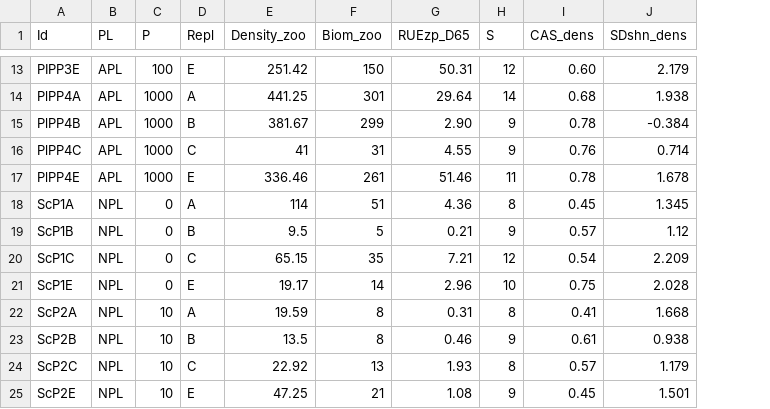
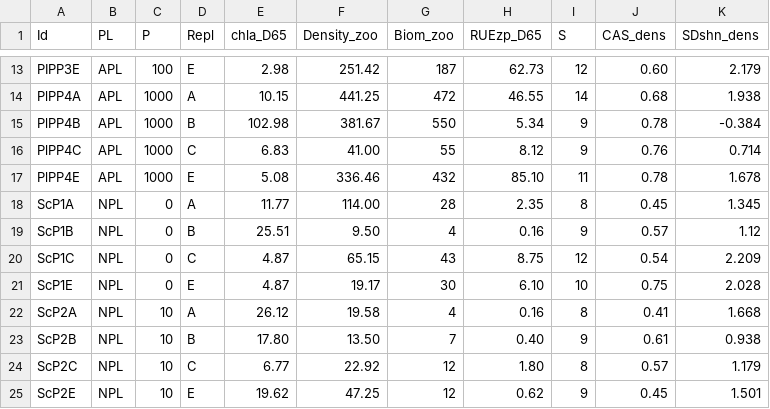
Before and after one commit to lobiouni/Trait-based_CAFE, a CSV file: Trait-based_CAFE_data.csv, drawn as a sheet; only a part is shown, gaps mark what is left out; addresses are those after the commit; the diff covers the shown part only; the diff names each change by its address in the sheet, - before the commit and + after, or states it on an @@ line.

```diff
--- a/Trait-based_CAFE_data.csv
+++ b/Trait-based_CAFE_data.csv
+column E (chla_D65), rows 13-25: 2.98 | 10.15 | 102.98 | 6.83 | 5.08 | 11.77 | 25.51 | 4.87 | 4.87 | 26.12 | 17.80 | 6.77 | 19.62
-G13 (Biom_zoo): 150
+G13 (Biom_zoo): 187
-H13 (RUEzp_D65): 50.31
+H13 (RUEzp_D65): 62.73
-G14 (Biom_zoo): 301
+G14 (Biom_zoo): 472
-H14 (RUEzp_D65): 29.64
+H14 (RUEzp_D65): 46.55
-G15 (Biom_zoo): 299
+G15 (Biom_zoo): 550
-H15 (RUEzp_D65): 2.90
+H15 (RUEzp_D65): 5.34
-F16 (Density_zoo): 41
+F16 (Density_zoo): 41.00
-G16 (Biom_zoo): 31
+G16 (Biom_zoo): 55
-H16 (RUEzp_D65): 4.55
+H16 (RUEzp_D65): 8.12
-G17 (Biom_zoo): 261
+G17 (Biom_zoo): 432
-H17 (RUEzp_D65): 51.46
+H17 (RUEzp_D65): 85.10
-F18 (Density_zoo): 114
+F18 (Density_zoo): 114.00
-G18 (Biom_zoo): 51
+G18 (Biom_zoo): 28
-H18 (RUEzp_D65): 4.36
+H18 (RUEzp_D65): 2.35
-F19 (Density_zoo): 9.5
+F19 (Density_zoo): 9.50
-G19 (Biom_zoo): 5
+G19 (Biom_zoo): 4
-H19 (RUEzp_D65): 0.21
+H19 (RUEzp_D65): 0.16
-G20 (Biom_zoo): 35
+G20 (Biom_zoo): 43
-H20 (RUEzp_D65): 7.21
+H20 (RUEzp_D65): 8.75
-G21 (Biom_zoo): 14
+G21 (Biom_zoo): 30
-H21 (RUEzp_D65): 2.96
+H21 (RUEzp_D65): 6.10
-F22 (Density_zoo): 19.59
+F22 (Density_zoo): 19.58
-G22 (Biom_zoo): 8
+G22 (Biom_zoo): 4
-H22 (RUEzp_D65): 0.31
+H22 (RUEzp_D65): 0.16
-F23 (Density_zoo): 13.5
+F23 (Density_zoo): 13.50
-G23 (Biom_zoo): 8
+G23 (Biom_zoo): 7
-H23 (RUEzp_D65): 0.46
+H23 (RUEzp_D65): 0.40
-G24 (Biom_zoo): 13
+G24 (Biom_zoo): 12
-H24 (RUEzp_D65): 1.93
+H24 (RUEzp_D65): 1.80
-G25 (Biom_zoo): 21
+G25 (Biom_zoo): 12
-H25 (RUEzp_D65): 1.08
+H25 (RUEzp_D65): 0.62
```
Also changed, not shown: 49 edited cells elsewhere in this file.
